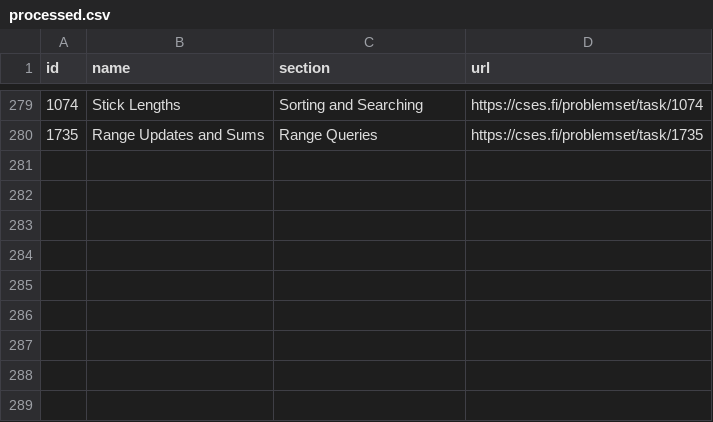
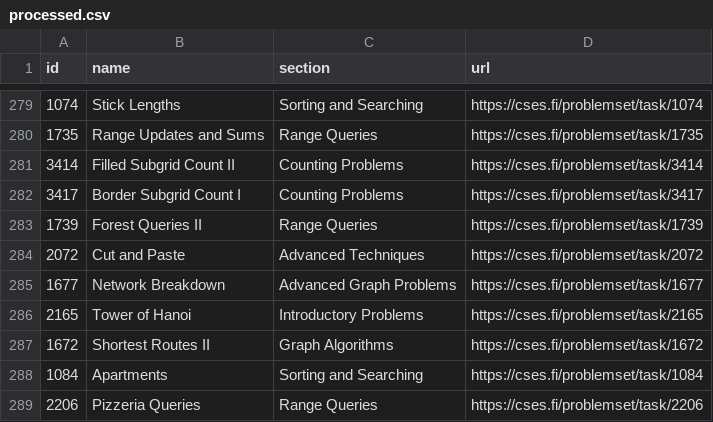
Before and after one commit to NaimSS/cses-weekly-problems, a CSV file: processed.csv, drawn as a sheet; only a part is shown, gaps mark what is left out.

```diff
--- a/processed.csv
+++ b/processed.csv
@@ -280 +280,10 @@ id,name,section,url
 1735,Range Updates and Sums,Range Queries,https://cses.fi/problemset/task/1735
+3414,Filled Subgrid Count II,Counting Problems,https://cses.fi/problemset/task/3414
+3417,Border Subgrid Count I,Counting Problems,https://cses.fi/problemset/task/3417
+1739,Forest Queries II,Range Queries,https://cses.fi/problemset/task/1739
+2072,Cut and Paste,Advanced Techniques,https://cses.fi/problemset/task/2072
+1677,Network Breakdown,Advanced Graph Problems,https://cses.fi/problemset/task/1677
+2165,Tower of Hanoi,Introductory Problems,https://cses.fi/problemset/task/2165
+1672,Shortest Routes II,Graph Algorithms,https://cses.fi/problemset/task/1672
+1084,Apartments,Sorting and Searching,https://cses.fi/problemset/task/1084
+2206,Pizzeria Queries,Range Queries,https://cses.fi/problemset/task/2206
```
Also changed, not shown: 5 other files.
